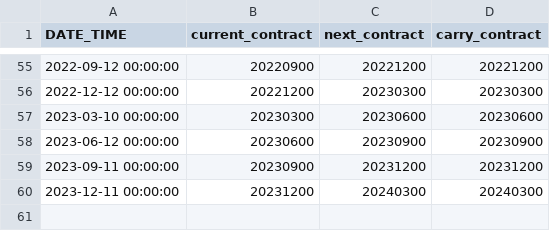
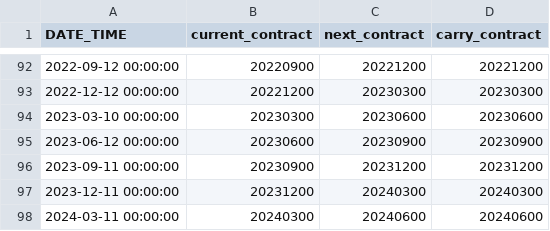
Before and after one commit to EdoLu/pysystemtrade, a CSV file: data/futures/roll_calendars_csv/DAX.csv, drawn as a sheet; only a part is shown, gaps mark what is left out; the diff covers the shown part only.

```diff
--- a/data/futures/roll_calendars_csv/DAX.csv
+++ b/data/futures/roll_calendars_csv/DAX.csv
@@ -60 +97,2 @@ DATE_TIME,current_contract,next_contract,carry_contract
 2023-12-11 00:00:00,20231200,20240300,20240300
+2024-03-11 00:00:00,20240300,20240600,20240600
```
Also changed, not shown: 37 added rows elsewhere in this file, data/futures/adjusted_prices_csv/CNH.csv, data/futures/adjusted_prices_csv/FTSECHINAA.csv, 34 other files.
